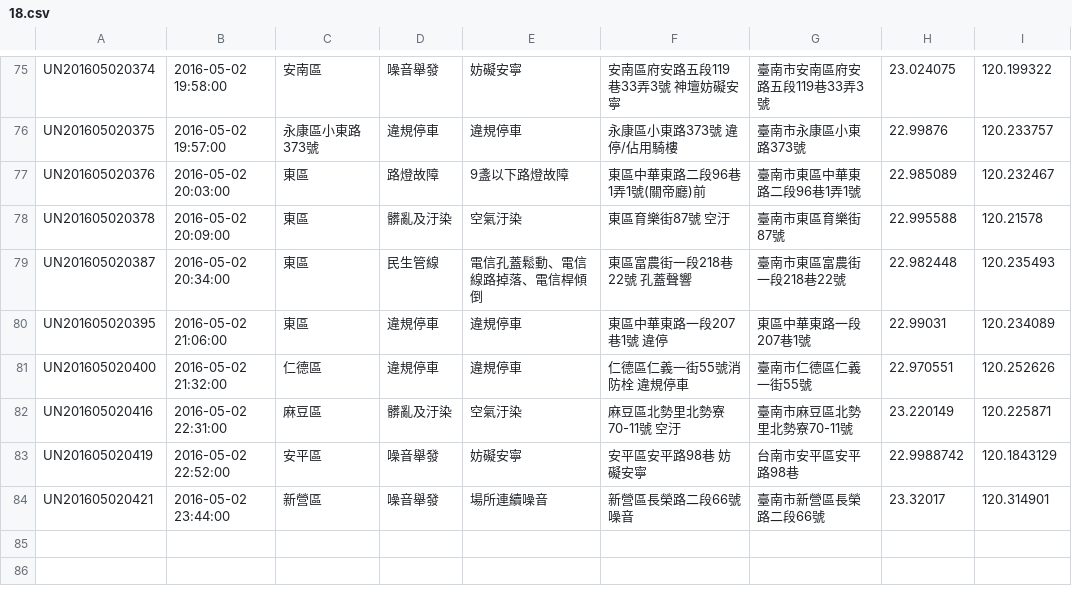
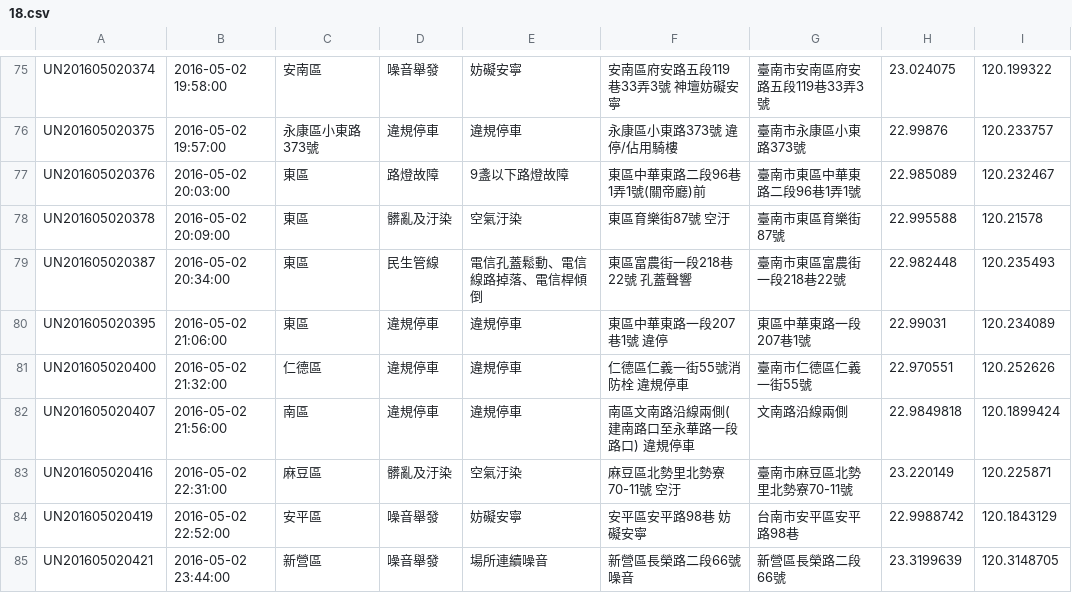
Before and after one commit to kiang/tainan_1999_map, a CSV file: data/2016/18.csv, drawn as a sheet; only a part is shown, gaps mark what is left out.

Commit message:
auto update @ 2016-05-03 01:33:01

```diff
--- a/data/2016/18.csv
+++ b/data/2016/18.csv
@@ -81,4 +81,5 @@ UN201605020395,"2016-05-02 21:06:00",東區,違規停車,違規停車,"東區中
 UN201605020400,"2016-05-02 21:32:00",仁德區,違規停車,違規停車,"仁德區仁義一街55號消防栓   違規停車",臺南市仁德區仁義一街55號,22.970551,120.252626
+UN201605020407,"2016-05-02 21:56:00",南區,違規停車,違規停車,"南區文南路沿線兩側(建南路口至永華路一段路口) 違規停車",文南路沿線兩側,22.9849818,120.1899424
 UN201605020416,"2016-05-02 22:31:00",麻豆區,髒亂及汙染,空氣汙染,"麻豆區北勢里北勢寮70-11號 空汙",臺南市麻豆區北勢里北勢寮70-11號,23.220149,120.225871
 UN201605020419,"2016-05-02 22:52:00",安平區,噪音舉發,妨礙安寧,"安平區安平路98巷 妨礙安寧",台南市安平區安平路98巷,22.9988742,120.1843129
-UN201605020421,"2016-05-02 23:44:00",新營區,噪音舉發,場所連續噪音,"新營區長榮路二段66號  噪音",臺南市新營區長榮路二段66號,23.32017,120.314901
+UN201605020421,"2016-05-02 23:44:00",新營區,噪音舉發,場所連續噪音,"新營區長榮路二段66號  噪音",新營區長榮路二段66號,23.3199639,120.3148705
```
